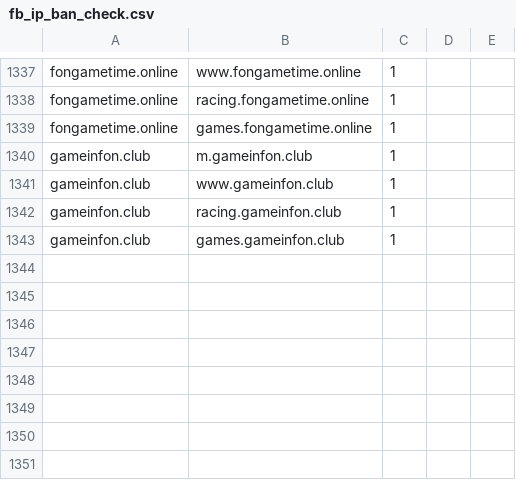
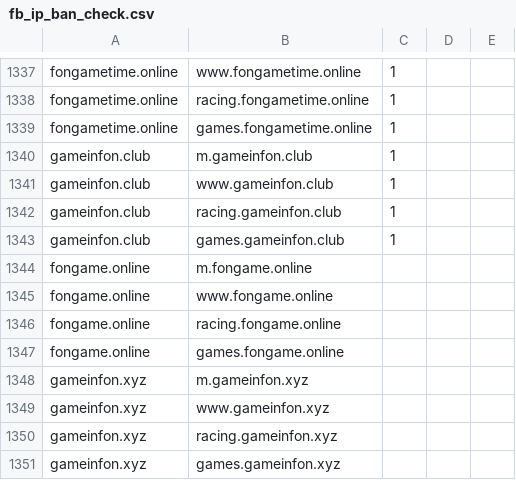
Before and after one commit to fbdevdata/psipl, a CSV file: fb_ip_ban_check.csv, drawn as a sheet; only a part is shown, gaps mark what is left out.

Commit message:
Add files via upload

```diff
--- a/fb_ip_ban_check.csv
+++ b/fb_ip_ban_check.csv
@@ -1343 +1343,9 @@ gameinfon.club;racing.gameinfon.club;1;;
 gameinfon.club;games.gameinfon.club;1;;
+fongame.online;m.fongame.online;;;
+fongame.online;www.fongame.online;;;
+fongame.online;racing.fongame.online;;;
+fongame.online;games.fongame.online;;;
+gameinfon.xyz;m.gameinfon.xyz;;;
+gameinfon.xyz;www.gameinfon.xyz;;;
+gameinfon.xyz;racing.gameinfon.xyz;;;
+gameinfon.xyz;games.gameinfon.xyz;;;
```
